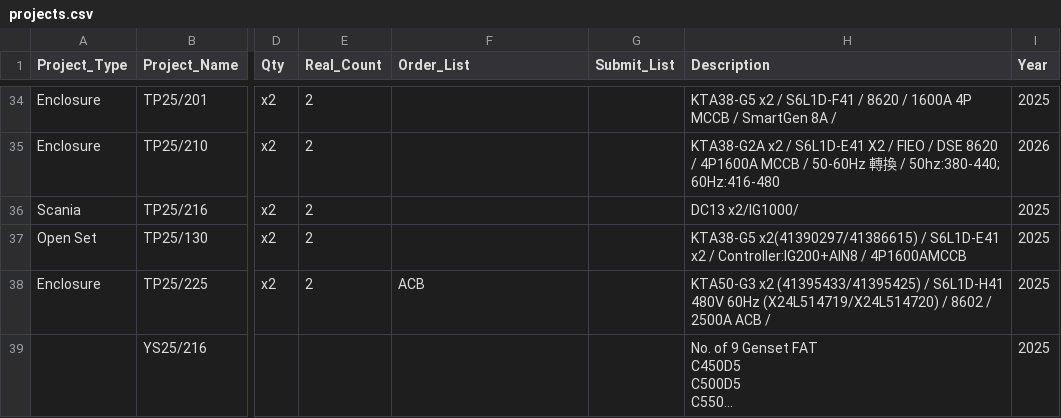
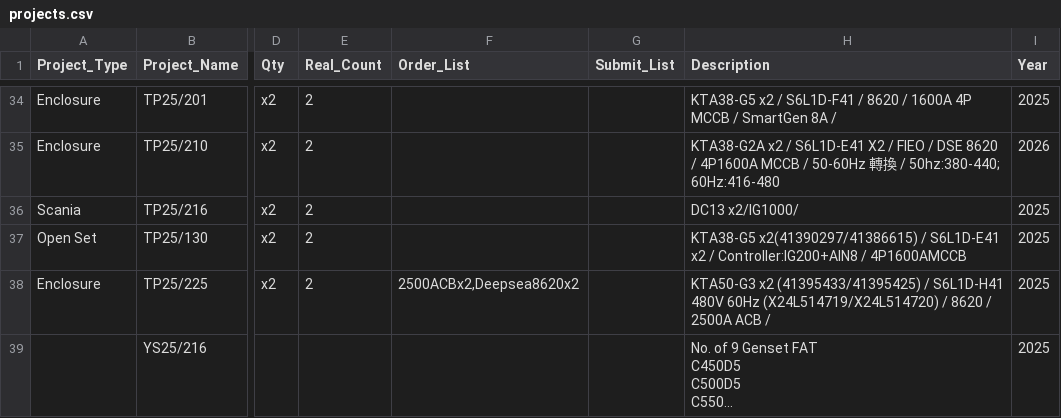
Before and after one commit to goldenfootballboy-create/yip-shing-dashboard, a CSV file: projects.csv, drawn as a sheet; only a part is shown, gaps mark what is left out; long unchanged cells end in …; the diff names each change by its address in the sheet, - before the commit and + after, or states it on an @@ line.

Commit message:
Update projects.csv

```diff
--- a/projects.csv
+++ b/projects.csv
-F38 (Order_List): ACB
+F38 (Order_List): 2500ACBx2,Deepsea8620x2
-H38 (Description): …(X24L514719/X24L514720) / 8602 / 2500A…
+H38 (Description): …(X24L514719/X24L514720) / 8620 / 2500A…
```
